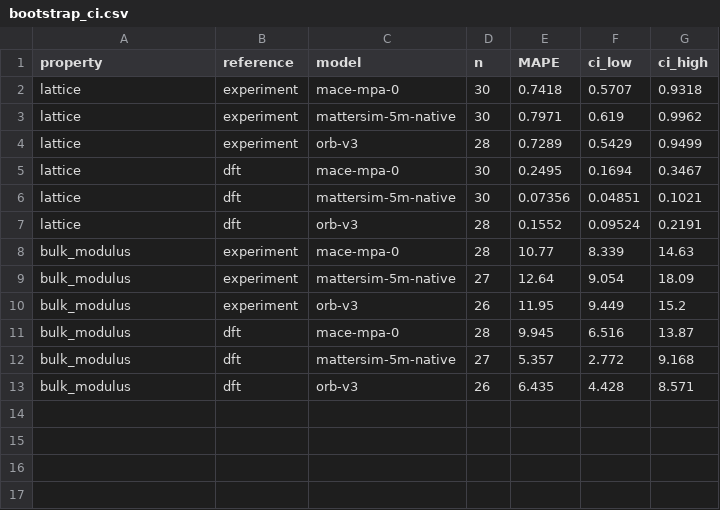
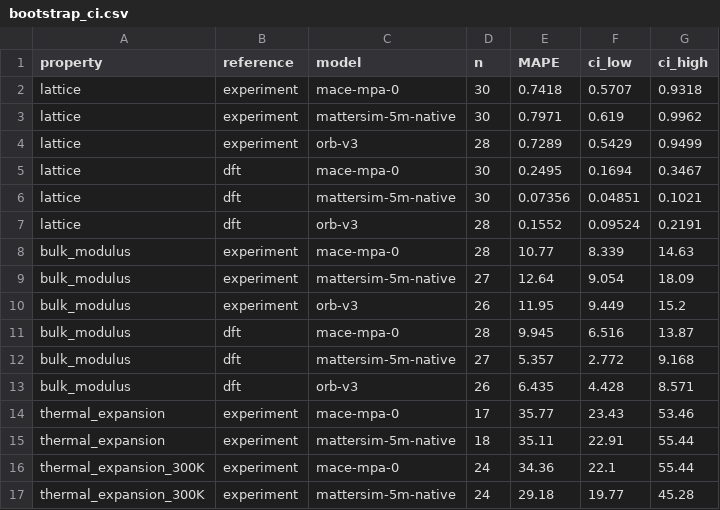
Before and after one commit to anushajain2/beyond-structure-bench, a CSV file: results/robustness/bootstrap_ci.csv, drawn as a sheet; the diff names each change by its address in the sheet, - before the commit and + after, or states it on an @@ line.

```diff
--- a/results/robustness/bootstrap_ci.csv
+++ b/results/robustness/bootstrap_ci.csv
+row 14: thermal_expansion | experiment | mace-mpa-0 | 17 | 35.77 | 23.43 | 53.46
+row 15: thermal_expansion | experiment | mattersim-5m-native | 18 | 35.11 | 22.91 | 55.44
+row 16: thermal_expansion_300K | experiment | mace-mpa-0 | 24 | 34.36 | 22.1 | 55.44
+row 17: thermal_expansion_300K | experiment | mattersim-5m-native | 24 | 29.18 | 19.77 | 45.28
```
Also changed, not shown: results/robustness/pairwise.csv, results/trust_map.csv, 24 other files.
